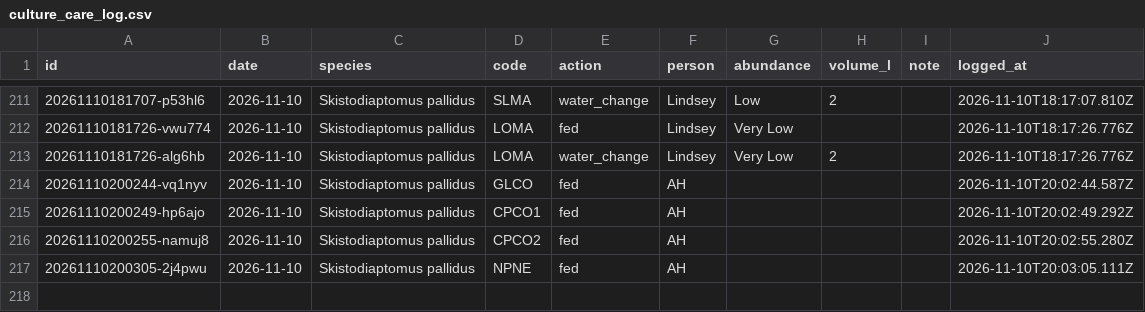
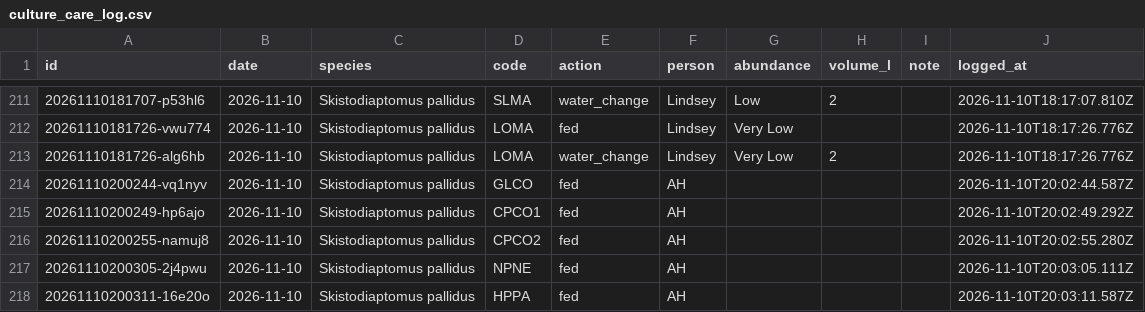
Before and after one commit to ZoopEcoEvo/lab_utilities, a CSV file: culture_details/culture_care_log.csv, drawn as a sheet; only a part is shown, gaps mark what is left out.

Commit message:
Culture care: fed for HPPA, Skistodiaptomus pallidus (AH)

```diff
--- a/culture_details/culture_care_log.csv
+++ b/culture_details/culture_care_log.csv
@@ -217 +217,2 @@ id,date,species,code,action,person,abundance,volume_l,note,logged_at
 20261110200305-2j4pwu,2026-11-10,Skistodiaptomus pallidus,NPNE,fed,AH,,,,2026-11-10T20:03:05.111Z
+20261110200311-16e20o,2026-11-10,Skistodiaptomus pallidus,HPPA,fed,AH,,,,2026-11-10T20:03:11.587Z
```
